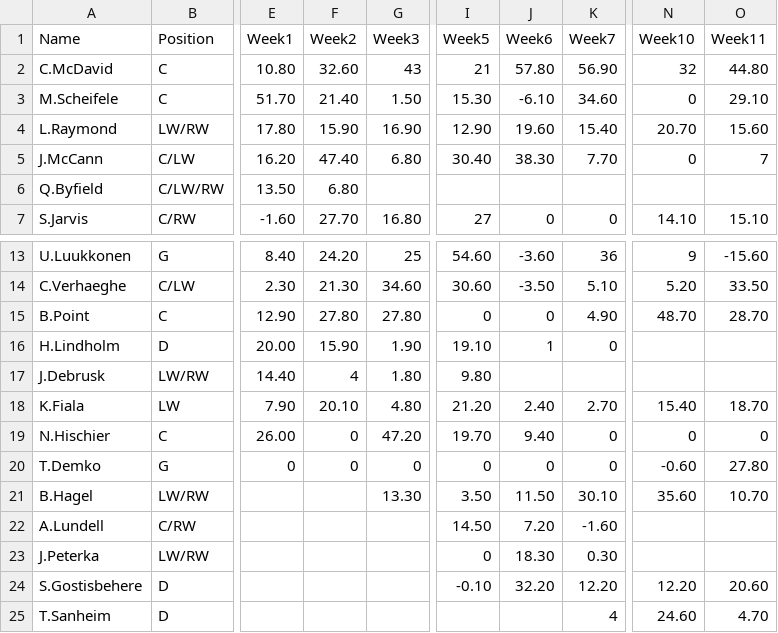
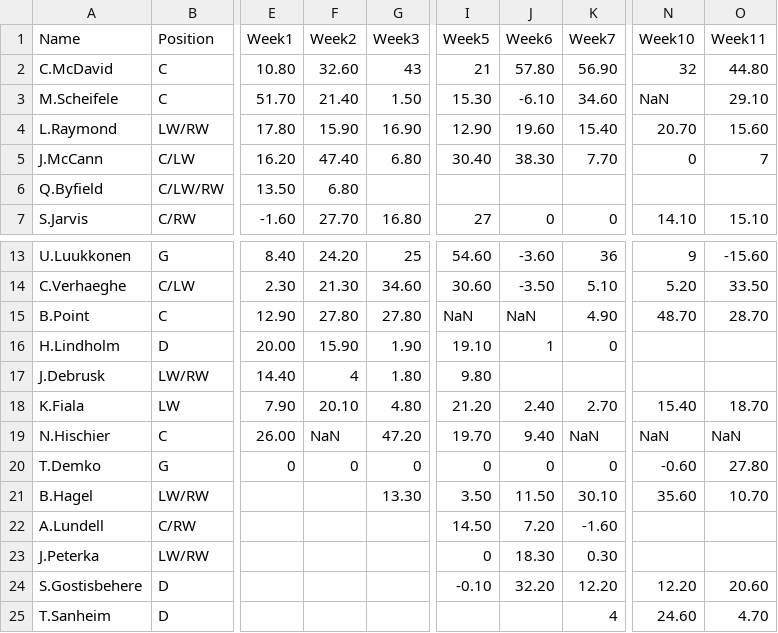
Before and after one commit to carsonbennett1/Hockey-Player-Analysis-Project, a CSV file: stats.csv, drawn as a sheet; only a part is shown, gaps mark what is left out; the diff names each change by its address in the sheet, - before the commit and + after, or states it on an @@ line.

Commit message:
updated_NaN_stats

```diff
--- a/stats.csv
+++ b/stats.csv
-N3 (Week10): 0
+N3 (Week10): NaN
-I15 (Week5): 0
+I15 (Week5): NaN
-J15 (Week6): 0
+J15 (Week6): NaN
-F19 (Week2): 0
+F19 (Week2): NaN
-K19 (Week7): 0
+K19 (Week7): NaN
-N19 (Week10): 0
+N19 (Week10): NaN
-O19 (Week11): 0
+O19 (Week11): NaN
```
Also changed, not shown: 1 other file.
